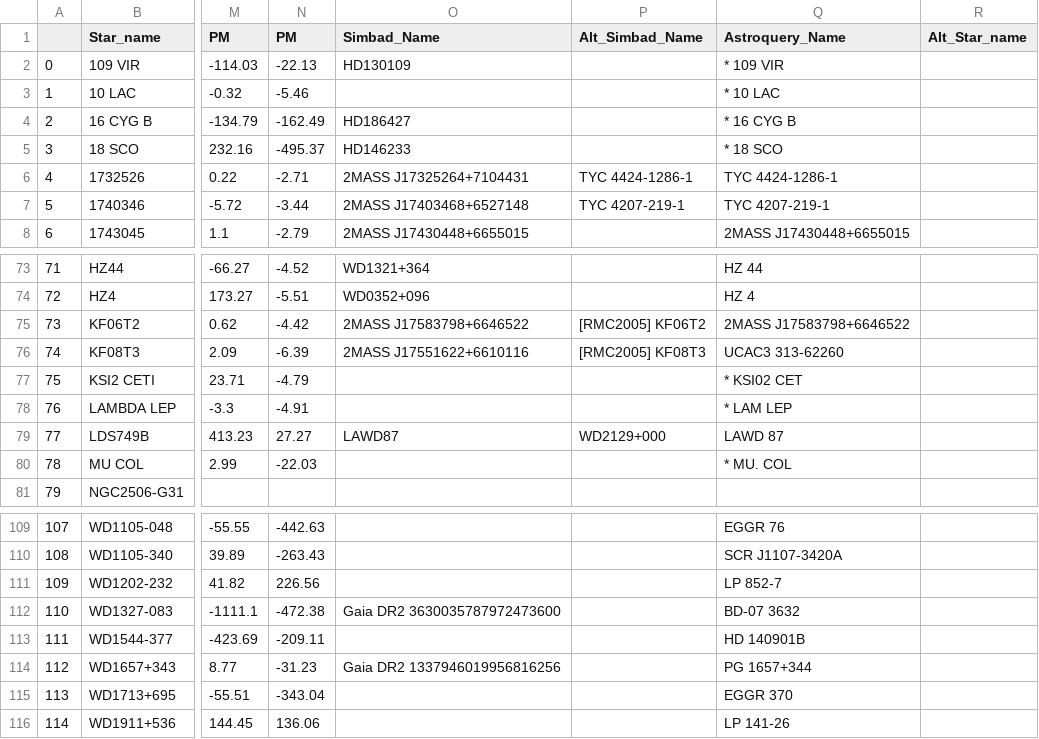
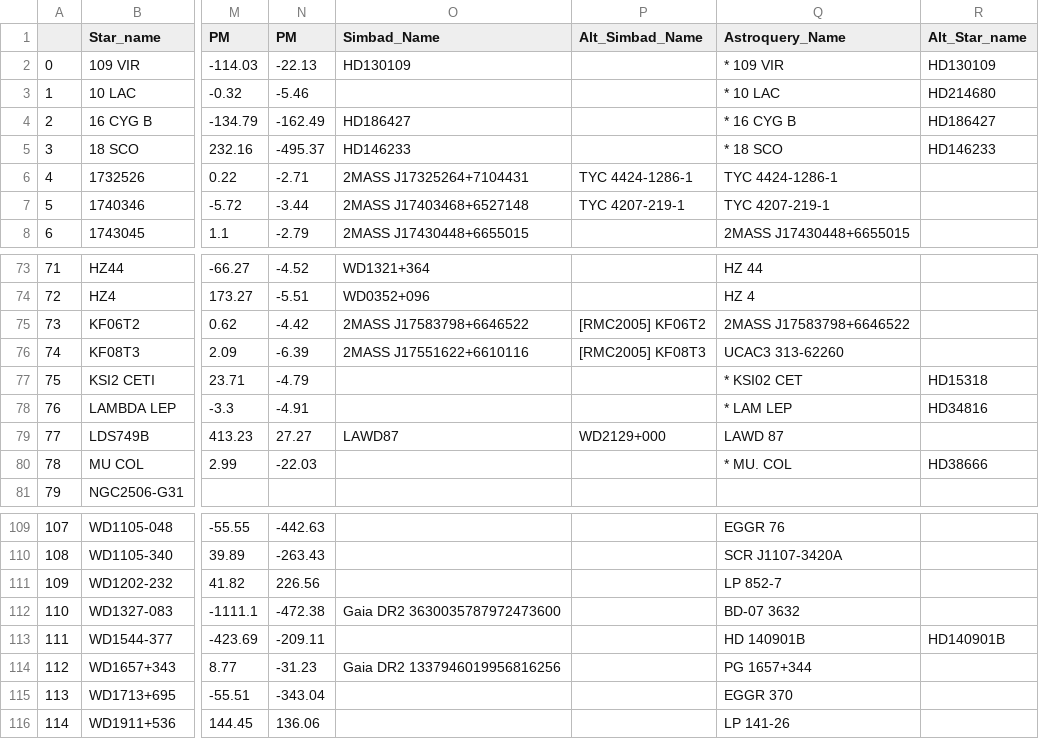
Before and after one commit to LSSTDESC/getCalspec, a CSV file: calspec_data/calspec.csv, drawn as a sheet; only a part is shown, gaps mark what is left out; the diff covers the shown part only; the diff names each change by its address in the sheet, - before the commit and + after, or states it on an @@ line.

Commit message:
add HD alternative name to all stars, with no space, and update calspec.csv

```diff
--- a/calspec_data/calspec.csv
+++ b/calspec_data/calspec.csv
-R2 (Alt_Star_name): (empty)
+R2 (Alt_Star_name): HD130109
-R3 (Alt_Star_name): (empty)
+R3 (Alt_Star_name): HD214680
-R4 (Alt_Star_name): (empty)
+R4 (Alt_Star_name): HD186427
-R5 (Alt_Star_name): (empty)
+R5 (Alt_Star_name): HD146233
-R77 (Alt_Star_name): (empty)
+R77 (Alt_Star_name): HD15318
-R78 (Alt_Star_name): (empty)
+R78 (Alt_Star_name): HD34816
-R80 (Alt_Star_name): (empty)
+R80 (Alt_Star_name): HD38666
-R113 (Alt_Star_name): (empty)
+R113 (Alt_Star_name): HD140901B
```
Also changed, not shown: 38 edited cells elsewhere in this file, 1 other file.
